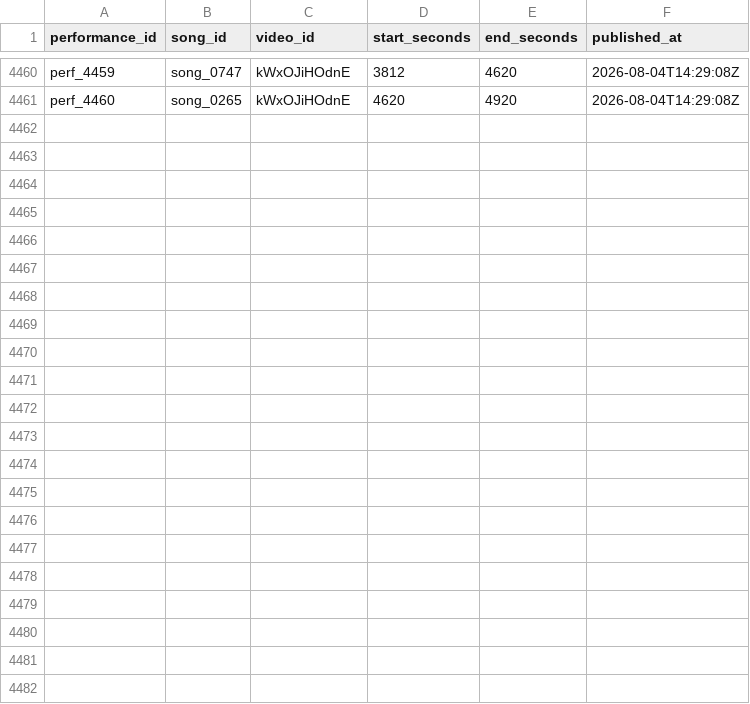
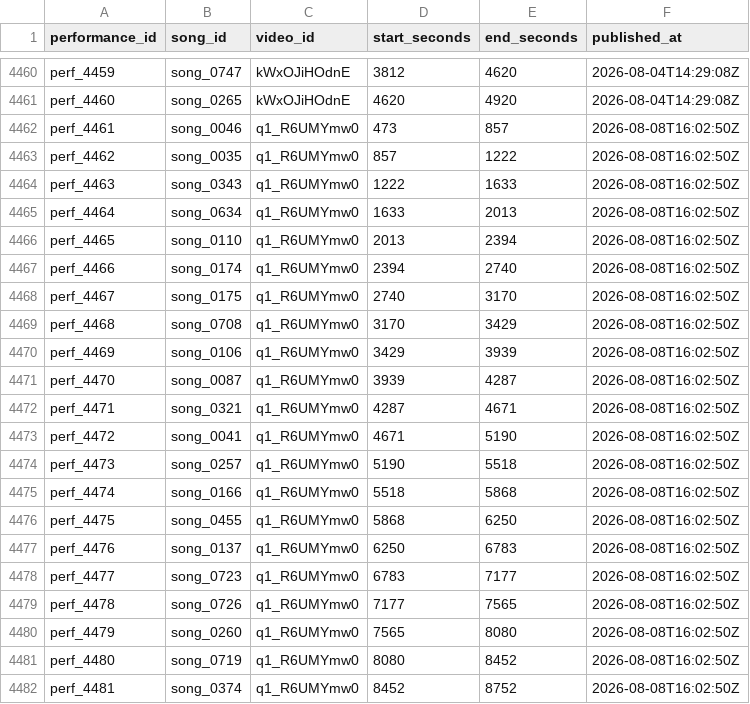
Before and after one commit to MiyataYuya/setlist-player, a CSV file: data/app_performances.csv, drawn as a sheet; only a part is shown, gaps mark what is left out; the diff names each change by its address in the sheet, - before the commit and + after, or states it on an @@ line.

```diff
--- a/data/app_performances.csv
+++ b/data/app_performances.csv
+row 4462: perf_4461 | song_0046 | q1_R6UMYmw0 | 473 | 857 | 2026-08-08T16:02:50Z
+row 4463: perf_4462 | song_0035 | q1_R6UMYmw0 | 857 | 1222 | 2026-08-08T16:02:50Z
+row 4464: perf_4463 | song_0343 | q1_R6UMYmw0 | 1222 | 1633 | 2026-08-08T16:02:50Z
+row 4465: perf_4464 | song_0634 | q1_R6UMYmw0 | 1633 | 2013 | 2026-08-08T16:02:50Z
+row 4466: perf_4465 | song_0110 | q1_R6UMYmw0 | 2013 | 2394 | 2026-08-08T16:02:50Z
+row 4467: perf_4466 | song_0174 | q1_R6UMYmw0 | 2394 | 2740 | 2026-08-08T16:02:50Z
+row 4468: perf_4467 | song_0175 | q1_R6UMYmw0 | 2740 | 3170 | 2026-08-08T16:02:50Z
+row 4469: perf_4468 | song_0708 | q1_R6UMYmw0 | 3170 | 3429 | 2026-08-08T16:02:50Z
+row 4470: perf_4469 | song_0106 | q1_R6UMYmw0 | 3429 | 3939 | 2026-08-08T16:02:50Z
+row 4471: perf_4470 | song_0087 | q1_R6UMYmw0 | 3939 | 4287 | 2026-08-08T16:02:50Z
+row 4472: perf_4471 | song_0321 | q1_R6UMYmw0 | 4287 | 4671 | 2026-08-08T16:02:50Z
+row 4473: perf_4472 | song_0041 | q1_R6UMYmw0 | 4671 | 5190 | 2026-08-08T16:02:50Z
+row 4474: perf_4473 | song_0257 | q1_R6UMYmw0 | 5190 | 5518 | 2026-08-08T16:02:50Z
+row 4475: perf_4474 | song_0166 | q1_R6UMYmw0 | 5518 | 5868 | 2026-08-08T16:02:50Z
+row 4476: perf_4475 | song_0455 | q1_R6UMYmw0 | 5868 | 6250 | 2026-08-08T16:02:50Z
+row 4477: perf_4476 | song_0137 | q1_R6UMYmw0 | 6250 | 6783 | 2026-08-08T16:02:50Z
+row 4478: perf_4477 | song_0723 | q1_R6UMYmw0 | 6783 | 7177 | 2026-08-08T16:02:50Z
+row 4479: perf_4478 | song_0726 | q1_R6UMYmw0 | 7177 | 7565 | 2026-08-08T16:02:50Z
+row 4480: perf_4479 | song_0260 | q1_R6UMYmw0 | 7565 | 8080 | 2026-08-08T16:02:50Z
+row 4481: perf_4480 | song_0719 | q1_R6UMYmw0 | 8080 | 8452 | 2026-08-08T16:02:50Z
+row 4482: perf_4481 | song_0374 | q1_R6UMYmw0 | 8452 | 8752 | 2026-08-08T16:02:50Z
```
Also changed, not shown: data/app_videos.csv, data/song_performances.csv.
